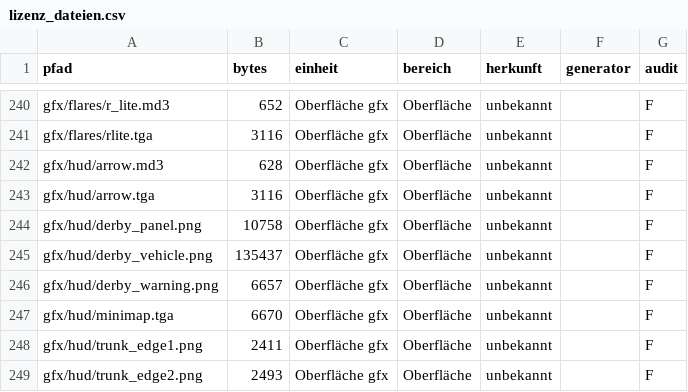
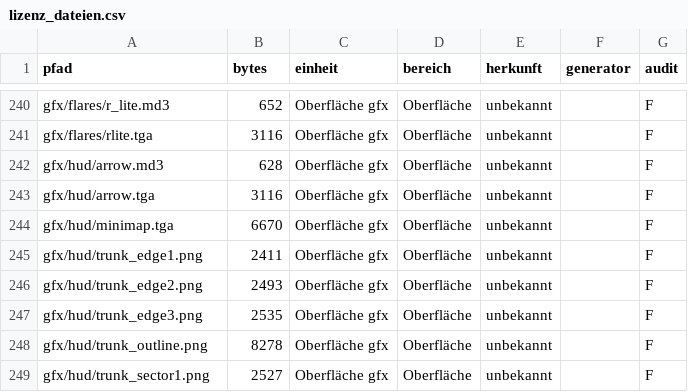
Before and after one commit to P3rlE/q3rally_tryout, a CSV file: docs/assets/lizenz_dateien.csv, drawn as a sheet; only a part is shown, gaps mark what is left out; the shorter side is filled out with more unchanged rows.

```diff
--- a/docs/assets/lizenz_dateien.csv
+++ b/docs/assets/lizenz_dateien.csv
@@ -243,5 +243,2 @@ gfx/hud/arrow.md3,628,Oberfläche gfx,Oberfläche,unbekannt,,F
 gfx/hud/arrow.tga,3116,Oberfläche gfx,Oberfläche,unbekannt,,F
-gfx/hud/derby_panel.png,10758,Oberfläche gfx,Oberfläche,unbekannt,,F
-gfx/hud/derby_vehicle.png,135437,Oberfläche gfx,Oberfläche,unbekannt,,F
-gfx/hud/derby_warning.png,6657,Oberfläche gfx,Oberfläche,unbekannt,,F
 gfx/hud/minimap.tga,6670,Oberfläche gfx,Oberfläche,unbekannt,,F
```
Also changed, not shown: 30 other files.
